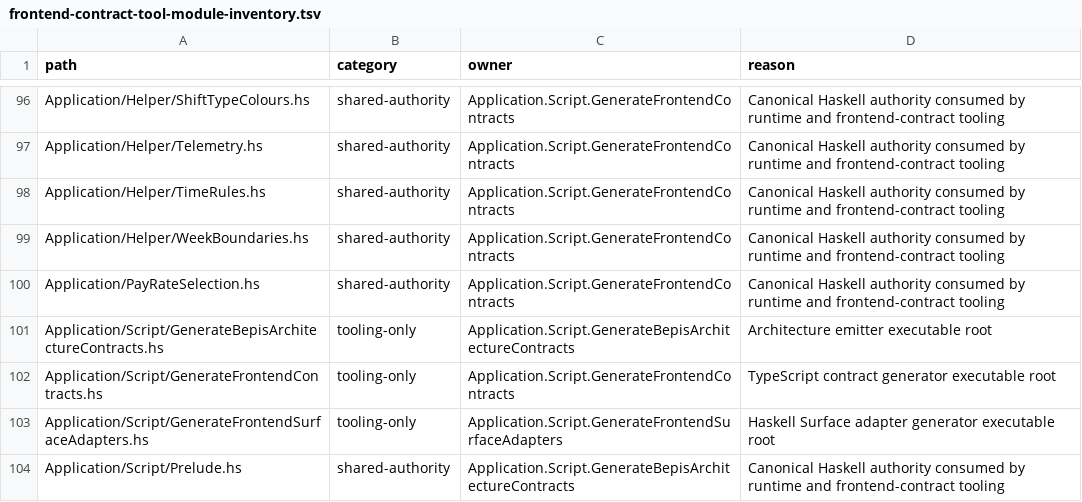
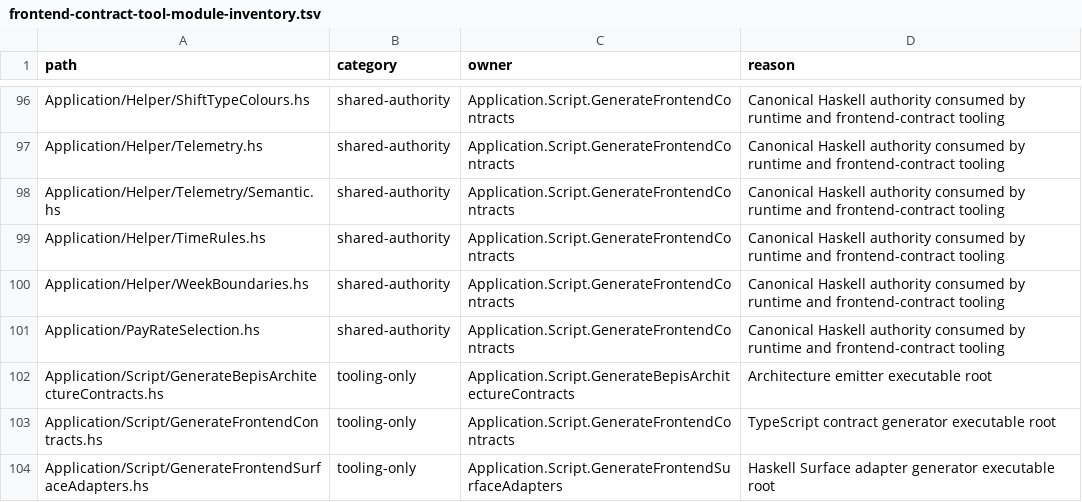
Before and after one commit to BeaudanBrown/ihp-roster, a TSV file: Config/nix/frontend-contract-tool-module-inventory.tsv, drawn as a sheet; only a part is shown, gaps mark what is left out; the shorter side is filled out with more unchanged rows; the diff names each change by its address in the sheet, - before the commit and + after, or states it on an @@ line.

```diff
--- a/Config/nix/frontend-contract-tool-module-inventory.tsv
+++ b/Config/nix/frontend-contract-tool-module-inventory.tsv
+row 98: Application/Helper/Telemetry/Semantic.hs | shared-authority | Application.Script.GenerateFrontendContracts | Canonical Haskell authority consumed by runtime and frontend-contract tooling
```
Also changed, not shown: Config/nix/production-module-inventory.tsv, Config/nix/production-package-dependency-inventory.tsv, 16 other files.
